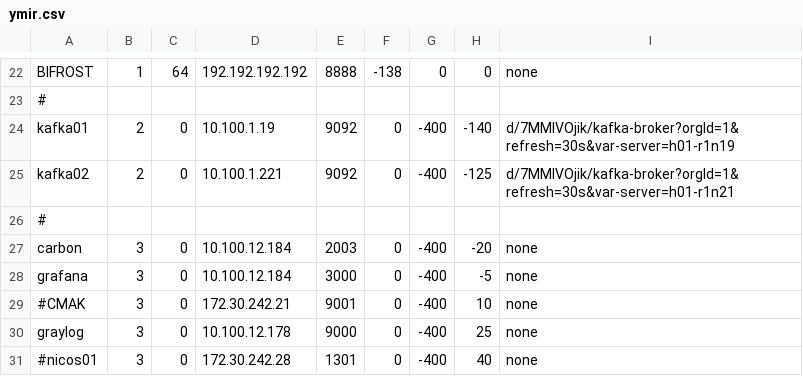
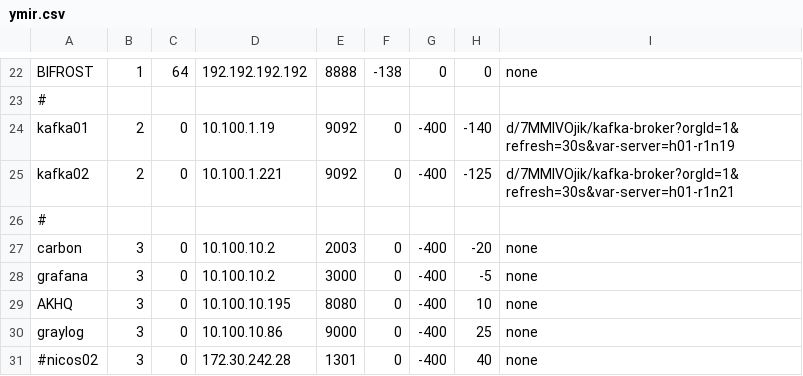
Before and after one commit to ess-dmsc/server-dashboard, a CSV file: dashboard/ymir.csv, drawn as a sheet; only a part is shown, gaps mark what is left out.

Commit message:
Update ymir IP addresses

```diff
--- a/dashboard/ymir.csv
+++ b/dashboard/ymir.csv
@@ -26,6 +26,6 @@ kafka02, 2, 0, 10.100.1.221, 9092, 0, -400, -125, d/7MMlVOjik/kafka-broker?orgId
 #
-carbon,  3, 0, 10.100.12.184, 2003, 0, -400, -20, none
-grafana, 3, 0, 10.100.12.184, 3000, 0, -400, -5, none
-#CMAK,    3, 0, 172.30.242.21, 9001, 0, -400, 10, none
-graylog, 3, 0, 10.100.12.178, 9000, 0, -400, 25, none
-#nicos01, 3, 0, 172.30.242.28, 1301, 0, -400, 40, none
+carbon,  3, 0, 10.100.10.2, 2003, 0, -400, -20, none
+grafana, 3, 0, 10.100.10.2, 3000, 0, -400, -5, none
+AKHQ,    3, 0, 10.100.10.195, 8080, 0, -400, 10, none
+graylog, 3, 0, 10.100.10.86, 9000, 0, -400, 25, none
+#nicos02, 3, 0, 172.30.242.28, 1301, 0, -400, 40, none
```
